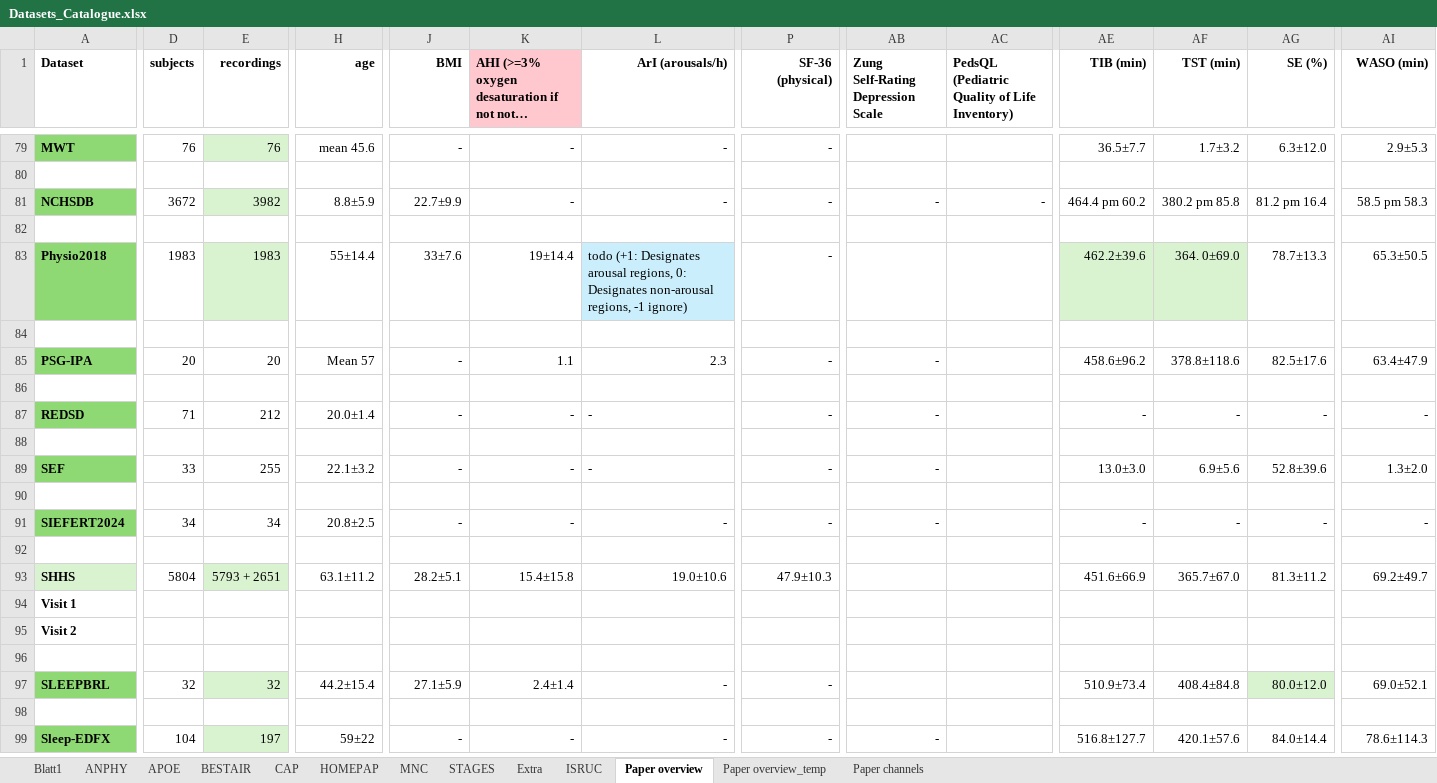
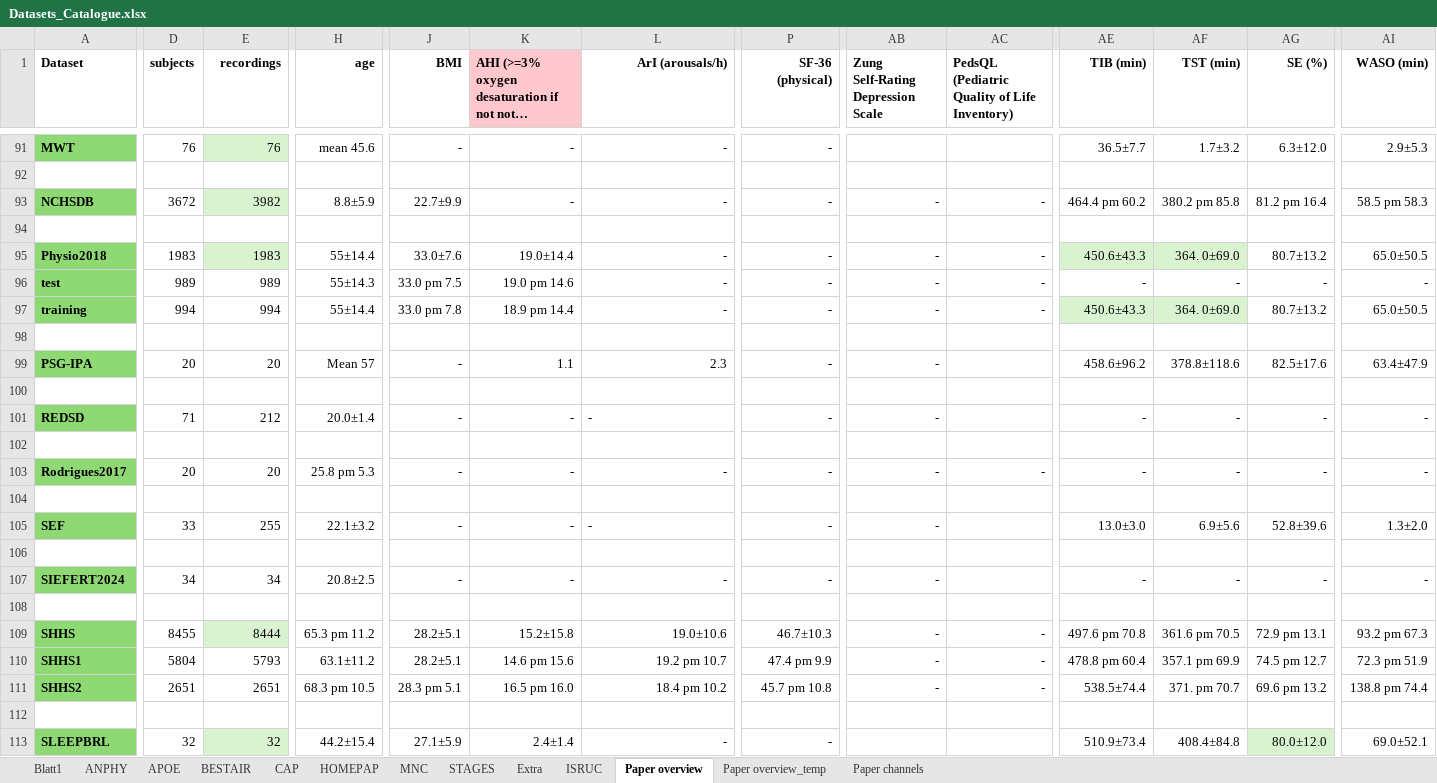
Before and after one commit to mtec-TUB/pillowcase, an Excel workbook: Datasets_Catalogue.xlsx, sheet Paper overview, drawn as a sheet; only a part is shown, gaps mark what is left out; the shorter side is filled out with more unchanged rows; long unchanged cells end in …; values as stored, in another font and other column widths than the file's, no borders; removed rows and columns are numbered as before the commit, all else as after; rows hold the shown columns only; the diff covers the shown part only; the diff names each change by its address in the sheet, - before the commit and + after, or states it on an @@ line.

Commit message:
160626

```diff
--- a/Datasets_Catalogue.xlsx (sheet Paper overview)
+++ b/Datasets_Catalogue.xlsx (sheet Paper overview)
-J95 (BMI): 33±7.6
+J95 (BMI): 33.0±7.6
-K95: 19±14.4
+K95: 19.0±14.4
-L95 (ArI (arousals/h)): todo (+1: Designates arousal regions, 0: Designates non-arousal regions, -1 ignore)
+L95 (ArI (arousals/h)): -
@@ L95 fill: #CAEEFB → none, alignment: left → right @@
-AB95: (empty)
+AB95: -
-AC95: (empty)
+AC95: -
-AE95 (TIB (min)): 462.2±39.6
+AE95 (TIB (min)): 450.6±43.3
-AG95 (SE (%)): 78.7±13.3
+AG95 (SE (%)): 80.7±13.2
-AI95 (WASO (min)): 65.3±50.5
+AI95 (WASO (min)): 65.0±50.5
+row 96: test | 989 | 989 | 55±14.3 | 33.0 pm 7.5 | 19.0 pm 14.6 | - | - | - | - | - | - | - | -
+row 97: training | 994 | 994 | 55±14.4 | 33.0 pm 7.8 | 18.9 pm 14.4 | - | - | - | - | 450.6±43.3 | 364. 0±69.0 | 80.7±13.2 | 65.0±50.5
+row 103: Rodrigues2017 | 20 | 20 | 25.8 pm 5.3 | - | - | - | - | - | - | - | - | - | -
+row 104: (empty)
-A109 fill: #D9F2D0
+A109 fill: #8ED973
-D109 (subjects): 5804
+D109 (subjects): 8455
-E109 (recordings): 5793 + 2651
+E109 (recordings): 8444
-H109 (age): 63.1±11.2
+H109 (age): 65.3 pm 11.2
-K109: 15.4±15.8
+K109: 15.2±15.8
-P109 (SF-36 (physical)): 47.9±10.3
+P109 (SF-36 (physical)): 46.7±10.3
-AB109: (empty)
+AB109: -
-AC109: (empty)
+AC109: -
-AE109 (TIB (min)): 451.6±66.9
+AE109 (TIB (min)): 497.6 pm 70.8
-AF109 (TST (min)): 365.7±67.0
+AF109 (TST (min)): 361.6 pm 70.5
-AG109 (SE (%)): 81.3±11.2
+AG109 (SE (%)): 72.9 pm 13.1
-AI109 (WASO (min)): 69.2±49.7
+AI109 (WASO (min)): 93.2 pm 67.3
-row 94: Visit 1
-row 95: Visit 2
+row 110: SHHS1 | 5804 | 5793 | 63.1±11.2 | 28.2±5.1 | 14.6 pm 15.6 | 19.2 pm 10.7 | 47.4 pm 9.9 | - | - | 478.8 pm 60.4 | 357.1 pm 69.9 | 74.5 pm 12.7 | 72.3 pm 51.9
+row 111: SHHS2 | 2651 | 2651 | 68.3 pm 10.5 | 28.3 pm 5.1 | 16.5 pm 16.0 | 18.4 pm 10.2 | 45.7 pm 10.8 | - | - | 538.5±74.4 | 371. pm 70.7 | 69.6 pm 13.2 | 138.8 pm 74.4
```
Also changed, not shown: 15 added rows, 2 removed rows, 34 edited cells and cell formats elsewhere in this sheet, sheet Paper channels.
